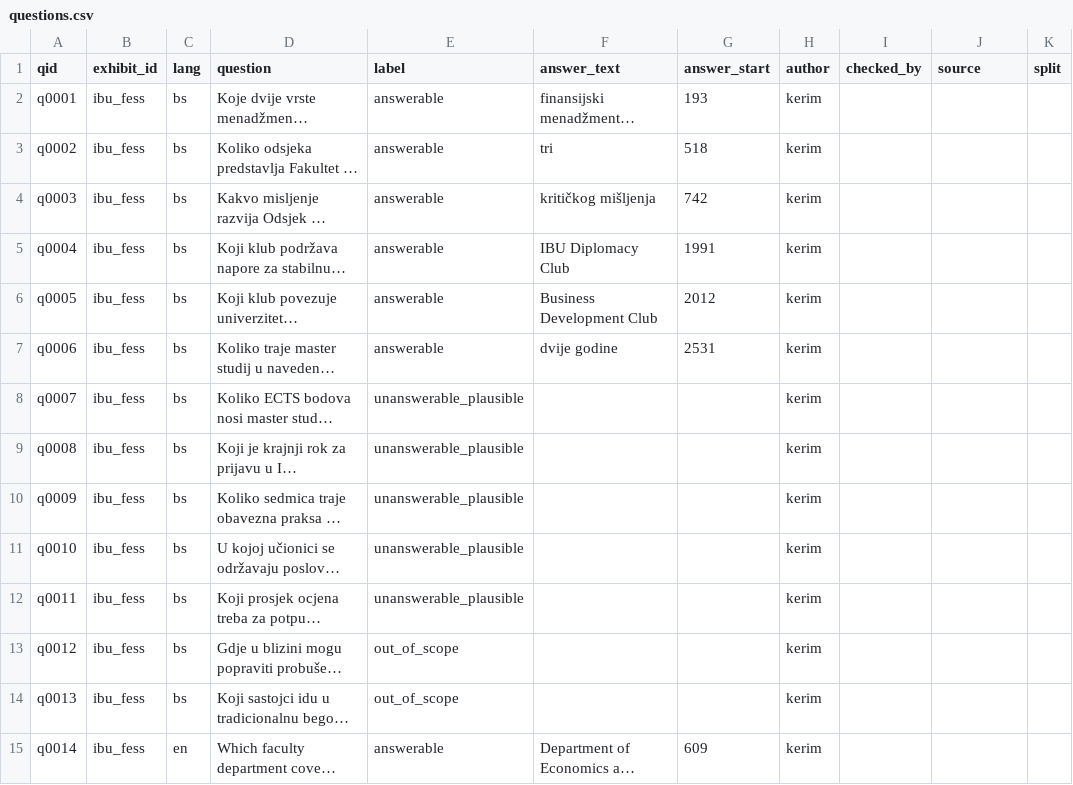
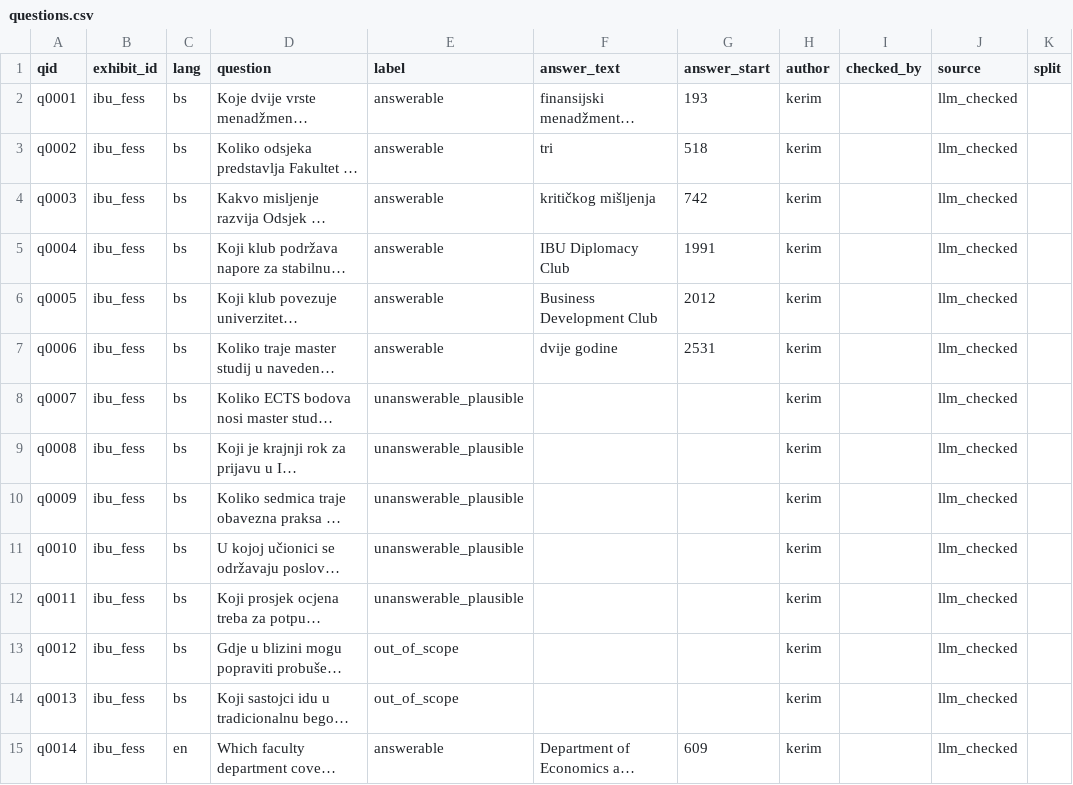
Before and after one commit to MirzaCakal-student/talking-exhibits, a CSV file: data/questions/questions.csv, drawn as a sheet; only a part is shown; long unchanged cells end in …; the diff covers the shown part only; the diff names each change by its address in the sheet, - before the commit and + after, or states it on an @@ line.

Commit message:
Finalize question reviews and M3 documentation

```diff
--- a/data/questions/questions.csv
+++ b/data/questions/questions.csv
-J2:J15 (source): (empty)
+J2:J15 (source): llm_checked
```
Also changed, not shown: 186 edited cells elsewhere in this file, 5 other files.
